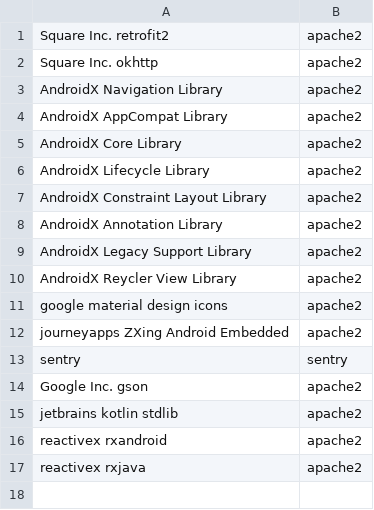
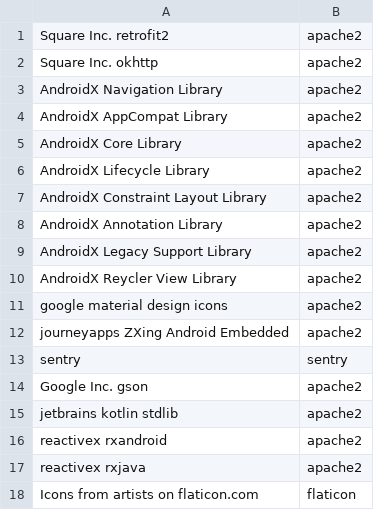
Before and after one commit to seemoo-lab/Hardwhere, a CSV file: app/src/main/res/raw/licenses.csv, drawn as a sheet.

Commit message:
Attribute flaticon icons
Signed-off-by: Aron Heinecke <aron.heinecke@t-online.de>

```diff
--- a/app/src/main/res/raw/licenses.csv
+++ b/app/src/main/res/raw/licenses.csv
@@ -17 +17,2 @@ reactivex rxandroid, apache2
 reactivex rxjava, apache2
+Icons from artists on flaticon.com, flaticon
```
Also changed, not shown: 2 other files.
